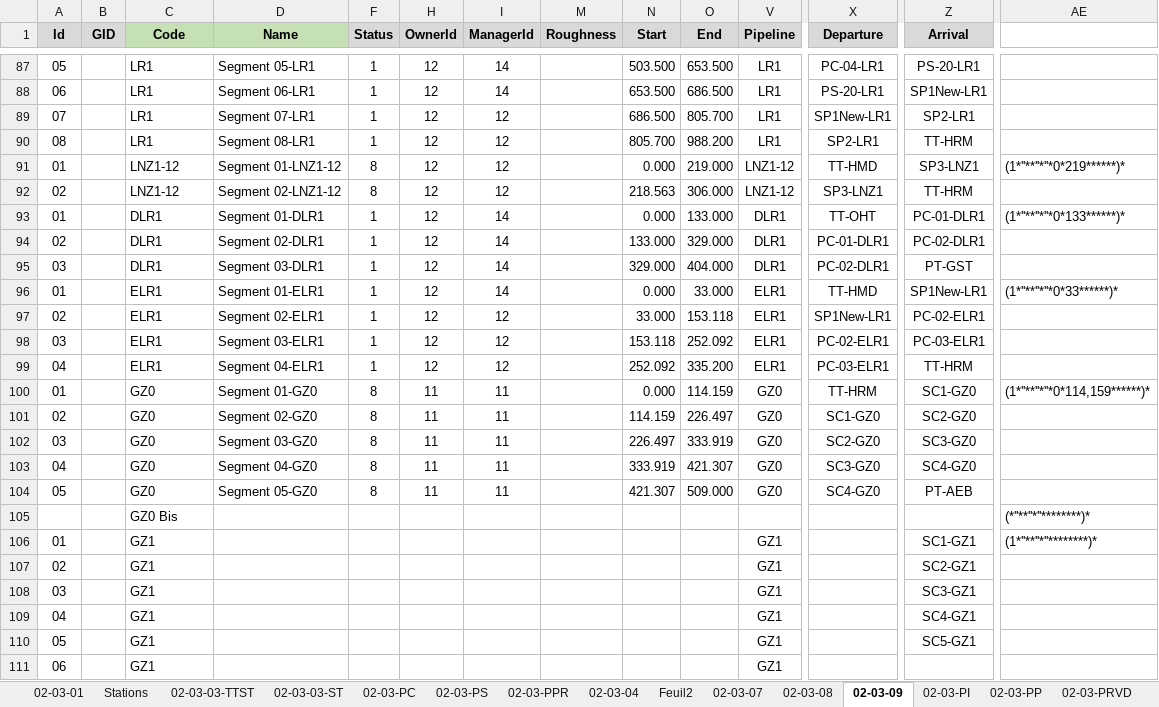
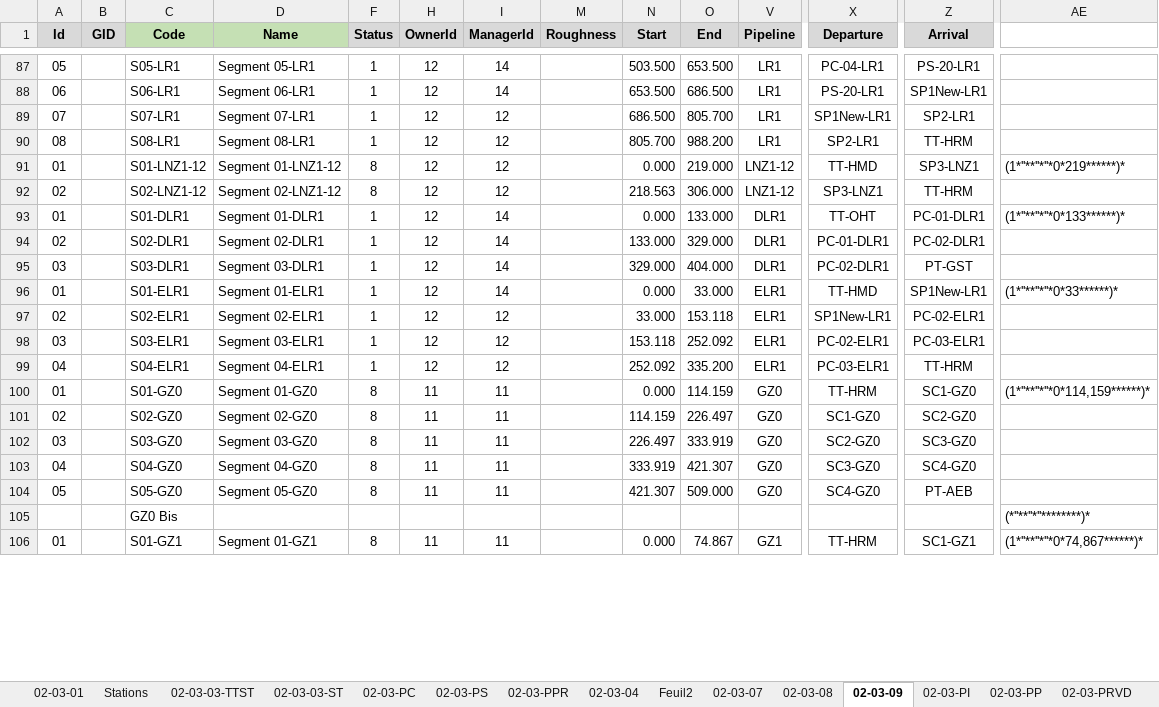
Before and after one commit to CHOUABBIA-AMINE/HyFloAPI, an Excel workbook: src/main/resources/data/Segment 2026.xlsx, sheet 02-03-09, drawn as a sheet; only a part is shown, gaps mark what is left out; values as stored, in another font and other column widths than the file's, no borders; removed rows and columns are numbered as before the commit, all else as after; rows hold the shown columns only; the diff covers the shown part only; the diff names each change by its address in the sheet, - before the commit and + after, or states it on an @@ line.

```diff
--- a/src/main/resources/data/Segment 2026.xlsx (sheet 02-03-09)
+++ b/src/main/resources/data/Segment 2026.xlsx (sheet 02-03-09)
-C87 (Code): LR1
+C87 (Code): S05-LR1
-C88 (Code): LR1
+C88 (Code): S06-LR1
-C89 (Code): LR1
+C89 (Code): S07-LR1
-C90 (Code): LR1
+C90 (Code): S08-LR1
-C91 (Code): LNZ1-12
+C91 (Code): S01-LNZ1-12
-C92 (Code): LNZ1-12
+C92 (Code): S02-LNZ1-12
-C93 (Code): DLR1
+C93 (Code): S01-DLR1
-C94 (Code): DLR1
+C94 (Code): S02-DLR1
-C95 (Code): DLR1
+C95 (Code): S03-DLR1
-C96 (Code): ELR1
+C96 (Code): S01-ELR1
-C97 (Code): ELR1
+C97 (Code): S02-ELR1
-C98 (Code): ELR1
+C98 (Code): S03-ELR1
-C99 (Code): ELR1
+C99 (Code): S04-ELR1
-C100 (Code): GZ0
+C100 (Code): S01-GZ0
-C101 (Code): GZ0
+C101 (Code): S02-GZ0
-C102 (Code): GZ0
+C102 (Code): S03-GZ0
-C103 (Code): GZ0
+C103 (Code): S04-GZ0
-C104 (Code): GZ0
+C104 (Code): S05-GZ0
-C106 (Code): GZ1
+C106 (Code): S01-GZ1
-D106 (Name): (empty)
+D106 (Name): Segment 01-GZ1
-F106 (Status): (empty)
+F106 (Status): 8
-H106 (OwnerId): (empty)
+H106 (OwnerId): 11
-I106 (ManagerId): (empty)
+I106 (ManagerId): 11
-N106 (Start): (empty)
+N106 (Start): 0.000
-O106 (End): (empty)
+O106 (End): 74.867
-X106 (Departure): (empty)
+X106 (Departure): TT-HRM
-AE106: (1*''**''*''********)*
+AE106: (1*''**''*''*0*74,867******)*
-row 107: 02 |  | GZ1 |  |  |  |  |  |  |  | GZ1 |  | SC2-GZ1
-row 108: 03 |  | GZ1 |  |  |  |  |  |  |  | GZ1 |  | SC3-GZ1
-row 109: 04 |  | GZ1 |  |  |  |  |  |  |  | GZ1 |  | SC4-GZ1
-row 110: 05 |  | GZ1 |  |  |  |  |  |  |  | GZ1 |  | SC5-GZ1
-row 111: 06 |  | GZ1 |  |  |  |  |  |  |  | GZ1
```
Also changed, not shown: 131 added rows, 25 removed rows, 29 edited cells and cell formats elsewhere in this sheet, sheet 02-03-PC, sheet 02-03-03-TTST, sheet 02-03-03-ST, sheet 02-03-01, formulas that keep their value, 1 other file.
